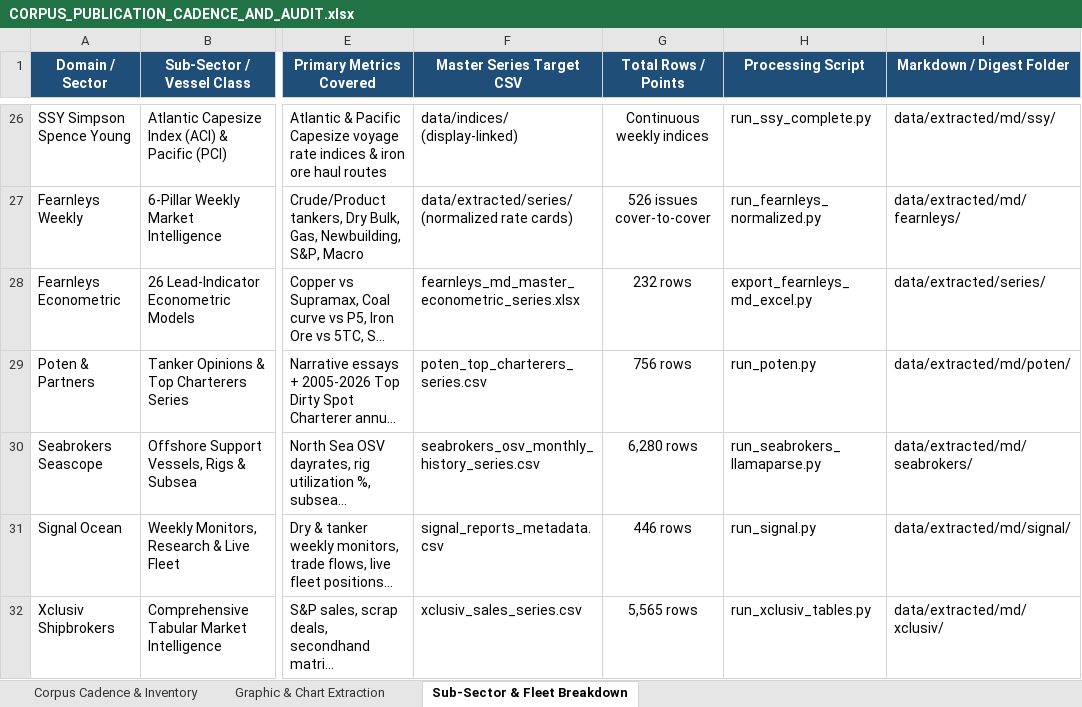
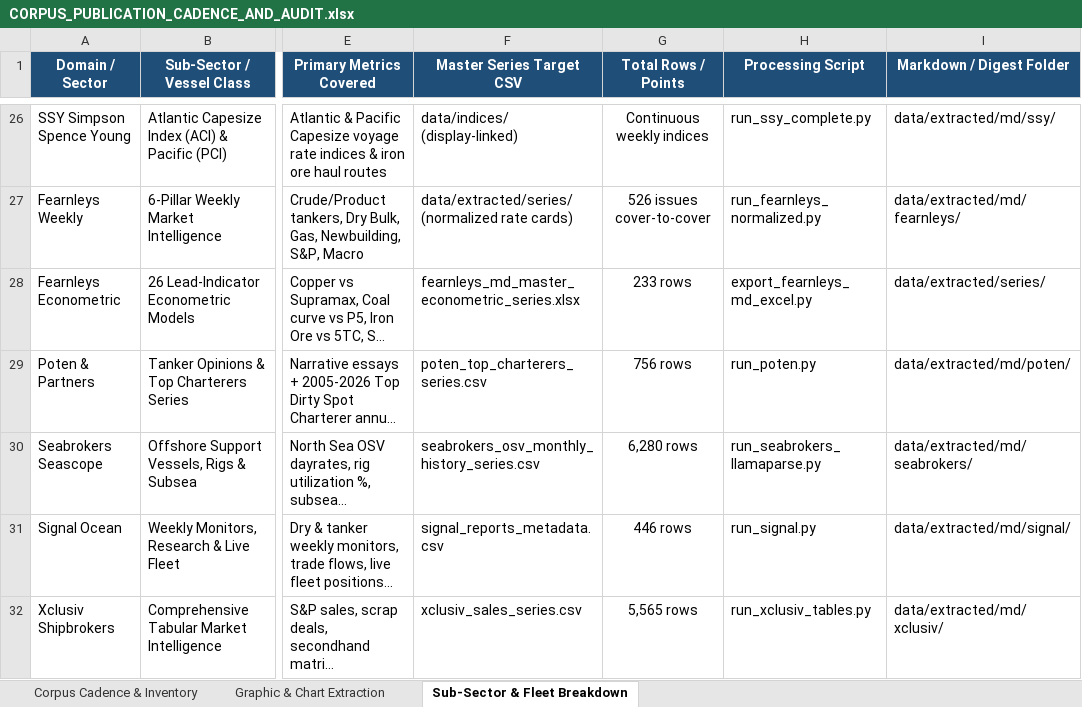
Before and after one commit to yieldchaser/Shipping, an Excel workbook: corpus/CORPUS_PUBLICATION_CADENCE_AND_AUDIT.xlsx, sheet Sub-Sector & Fleet Breakdown, drawn as a sheet; only a part is shown, gaps mark what is left out; long unchanged cells end in …; values as stored, in another font and other column widths than the file's, no borders; the diff names each change by its address in the sheet, - before the commit and + after, or states it on an @@ line.

```diff
--- a/corpus/CORPUS_PUBLICATION_CADENCE_AND_AUDIT.xlsx (sheet Sub-Sector & Fleet Breakdown)
+++ b/corpus/CORPUS_PUBLICATION_CADENCE_AND_AUDIT.xlsx (sheet Sub-Sector & Fleet Breakdown)
-G28 (Total Rows / Points): 232 rows
+G28 (Total Rows / Points): 233 rows
```
Also changed, not shown: data/extracted/series/corpus_publication_cadence_and_audit.xlsx, data/extracted/series/fearnleys_md_master_econometric_series.xlsx, 13 other files.
